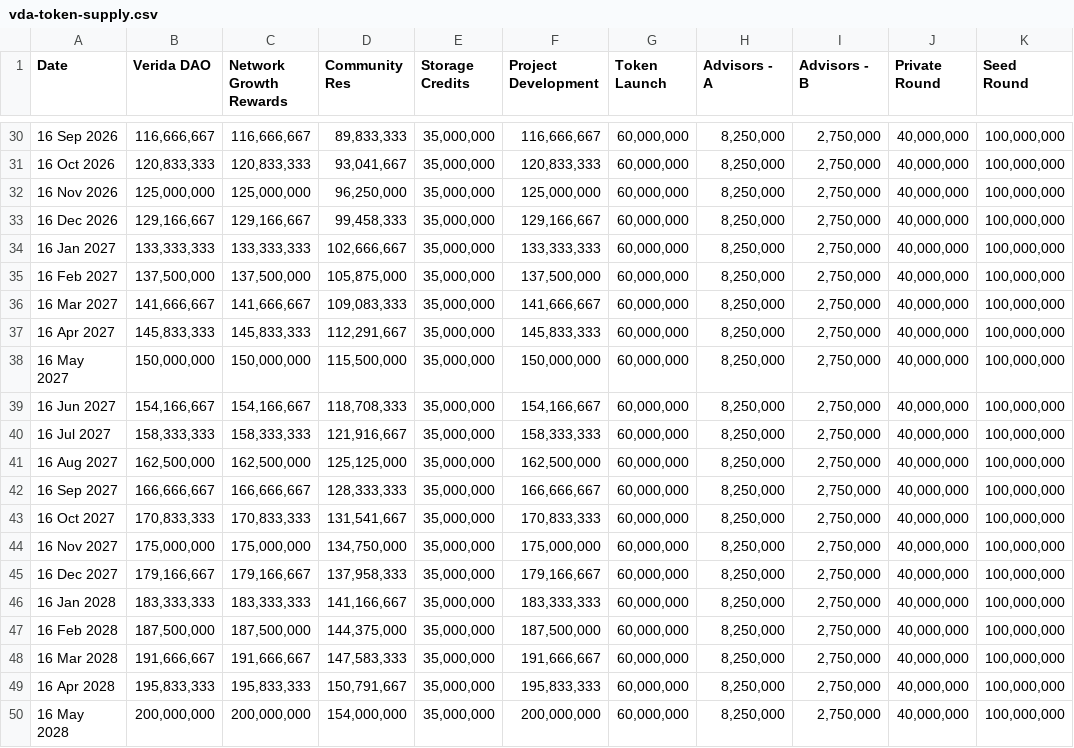
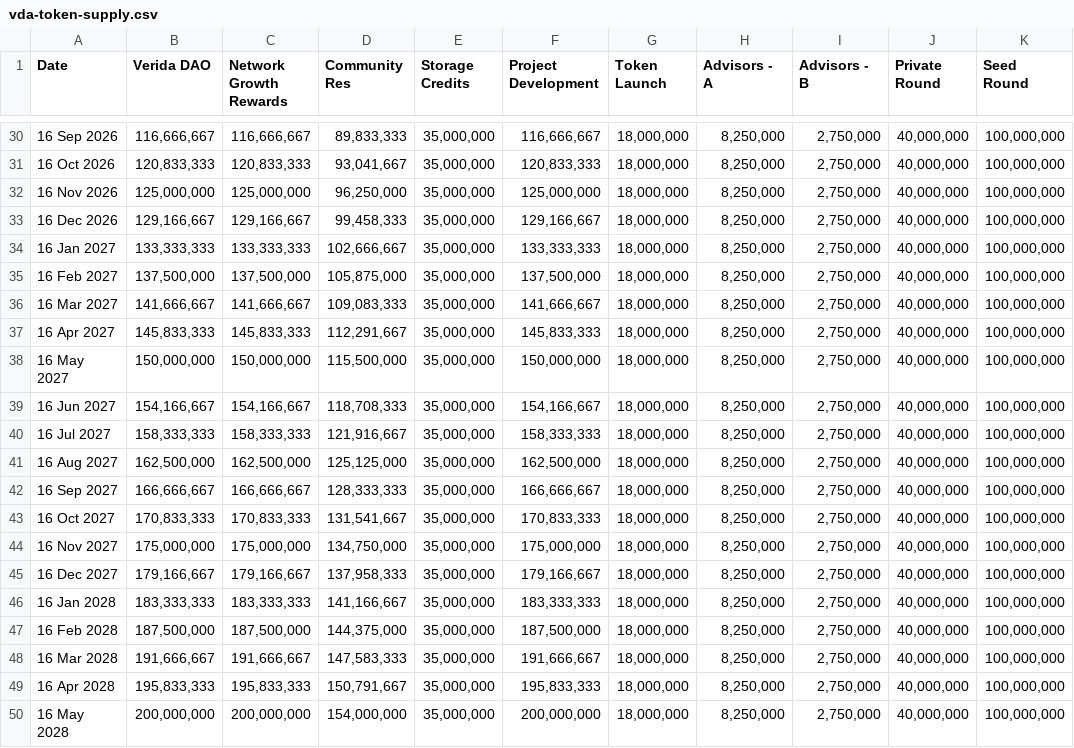
Before and after one commit to verida/vda-supply-api, a CSV file: assets/vda-token-supply.csv, drawn as a sheet; only a part is shown, gaps mark what is left out; the diff covers the shown part only; the diff names each change by its address in the sheet, - before the commit and + after, or states it on an @@ line.

Commit message:
Always include 18M from token launch as that's the starting balance of that pool and not part of Magna distribution.

```diff
--- a/assets/vda-token-supply.csv
+++ b/assets/vda-token-supply.csv
-G30:G50 (Token Launch): 60,000,000
+G30:G50 (Token Launch): 18,000,000
```
Also changed, not shown: 27 edited cells elsewhere in this file.
